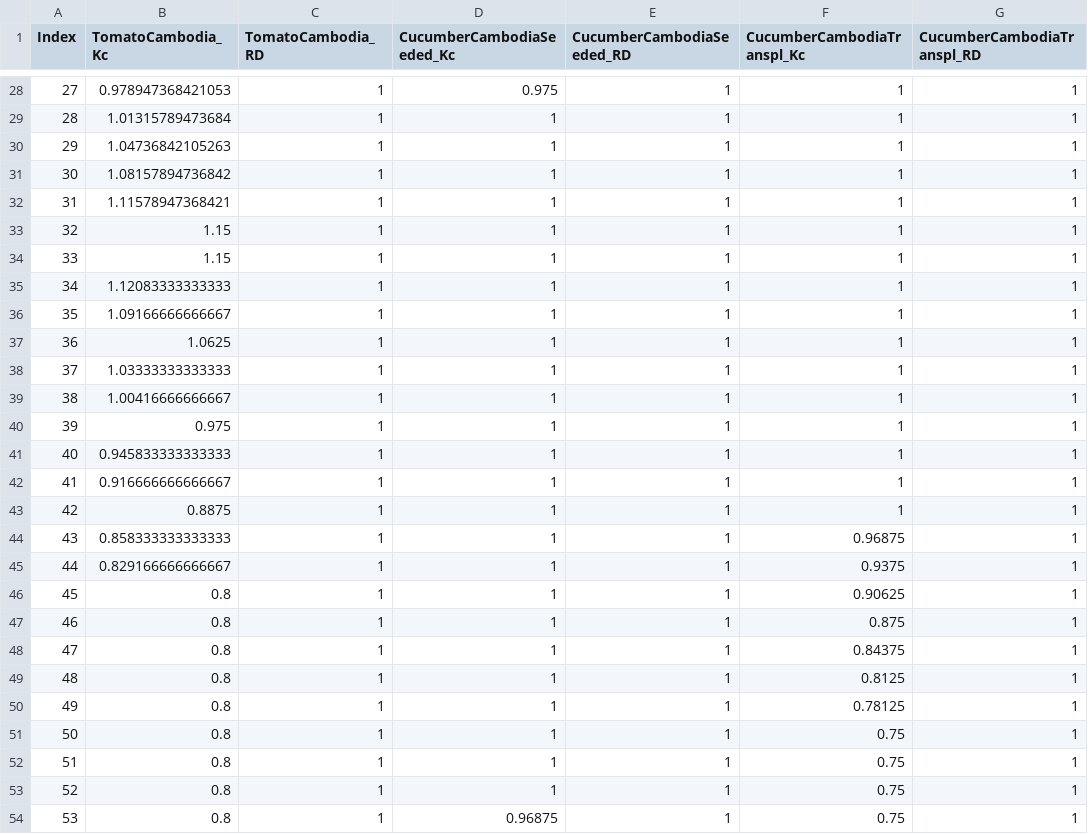
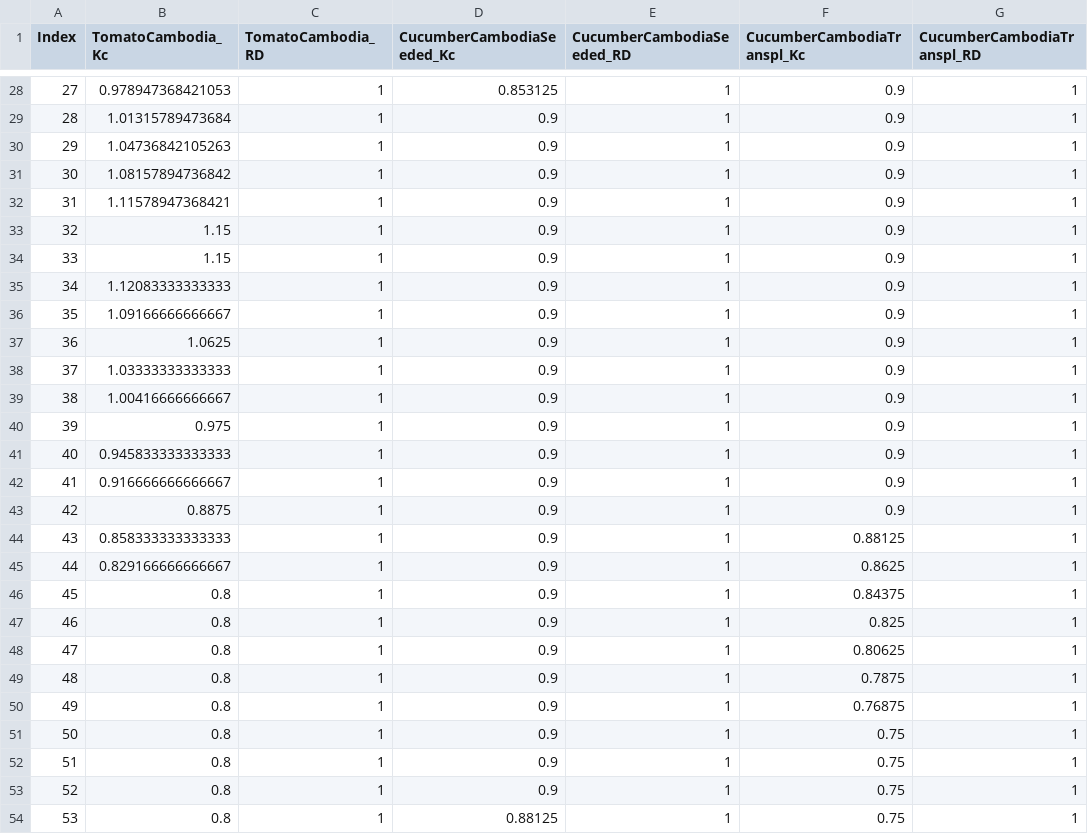
Before and after one commit to WeatherWaterClimateServices/wwcs, a CSV file: WWCS/irrigation/appdata/CropParameters.csv, drawn as a sheet; only a part is shown, gaps mark what is left out; the diff covers the shown part only; the diff names each change by its address in the sheet, - before the commit and + after, or states it on an @@ line.

Commit message:
updated CucumberCambodia Kc values

```diff
--- a/WWCS/irrigation/appdata/CropParameters.csv
+++ b/WWCS/irrigation/appdata/CropParameters.csv
-D28 (CucumberCambodiaSeeded_Kc): 0.975
+D28 (CucumberCambodiaSeeded_Kc): 0.853125
-F28:F43 (CucumberCambodiaTranspl_Kc): 1
+F28:F43 (CucumberCambodiaTranspl_Kc): 0.9
-D29:D53 (CucumberCambodiaSeeded_Kc): 1
+D29:D53 (CucumberCambodiaSeeded_Kc): 0.9
-F44 (CucumberCambodiaTranspl_Kc): 0.96875
+F44 (CucumberCambodiaTranspl_Kc): 0.88125
-F45 (CucumberCambodiaTranspl_Kc): 0.9375
+F45 (CucumberCambodiaTranspl_Kc): 0.8625
-F46 (CucumberCambodiaTranspl_Kc): 0.90625
+F46 (CucumberCambodiaTranspl_Kc): 0.84375
-F47 (CucumberCambodiaTranspl_Kc): 0.875
+F47 (CucumberCambodiaTranspl_Kc): 0.825
-F48 (CucumberCambodiaTranspl_Kc): 0.84375
+F48 (CucumberCambodiaTranspl_Kc): 0.80625
-F49 (CucumberCambodiaTranspl_Kc): 0.8125
+F49 (CucumberCambodiaTranspl_Kc): 0.7875
-F50 (CucumberCambodiaTranspl_Kc): 0.78125
+F50 (CucumberCambodiaTranspl_Kc): 0.76875
-D54 (CucumberCambodiaSeeded_Kc): 0.96875
+D54 (CucumberCambodiaSeeded_Kc): 0.88125
```
Also changed, not shown: 58 edited cells elsewhere in this file, 1 other file.
